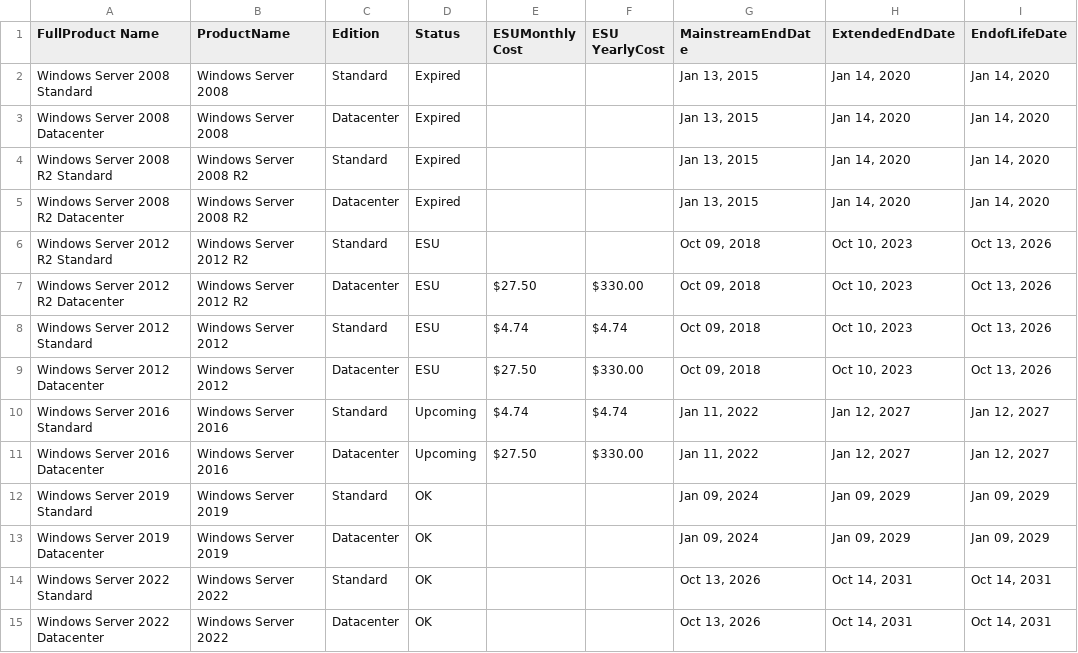
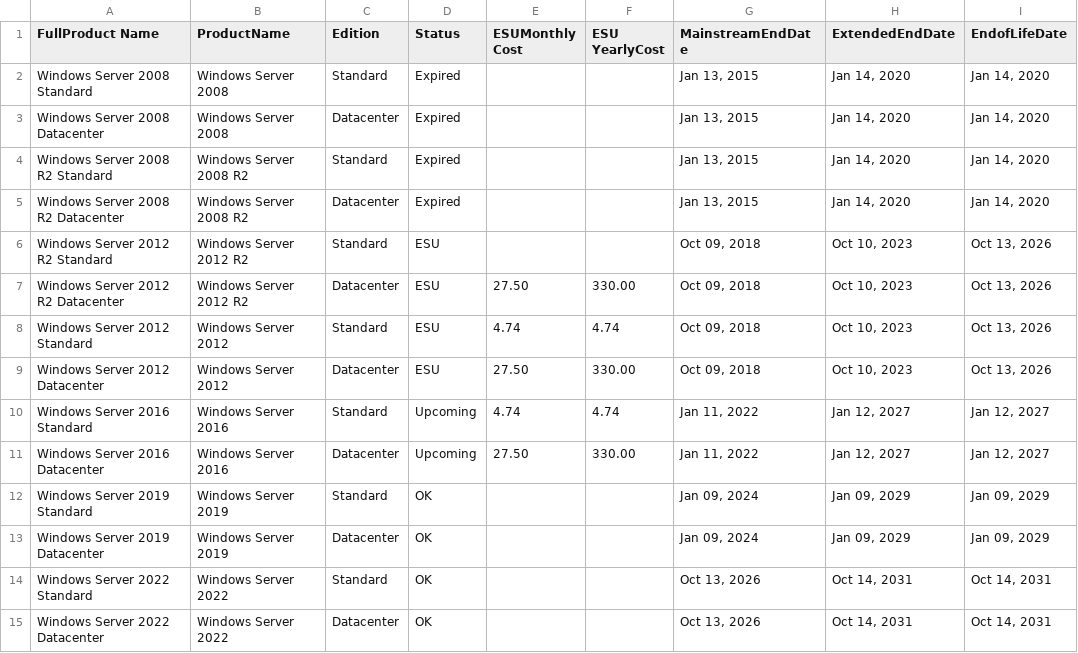
Before and after one commit to markjones-msft/ArcDashboard, a CSV file: Dimenstions/Windows Product LifeCycle.csv, drawn as a sheet.

Commit message:
Update

```diff
--- a/Dimenstions/Windows Product LifeCycle.csv
+++ b/Dimenstions/Windows Product LifeCycle.csv
@@ -6,7 +6,7 @@ Windows Server 2008 R2 Datacenter,Windows Server 2008 R2,Datacenter,Expired,,,"J
 Windows Server 2012 R2 Standard,Windows Server 2012 R2,Standard,ESU,,,"Oct 09, 2018","Oct 10, 2023","Oct 13, 2026"
-Windows Server 2012 R2 Datacenter,Windows Server 2012 R2,Datacenter,ESU, $27.50 , $330.00 ,"Oct 09, 2018","Oct 10, 2023","Oct 13, 2026"
-Windows Server 2012 Standard,Windows Server 2012,Standard,ESU, $4.74 , $4.74 ,"Oct 09, 2018","Oct 10, 2023","Oct 13, 2026"
-Windows Server 2012 Datacenter,Windows Server 2012,Datacenter,ESU, $27.50 , $330.00 ,"Oct 09, 2018","Oct 10, 2023","Oct 13, 2026"
-Windows Server 2016 Standard,Windows Server 2016,Standard,Upcoming, $4.74 , $4.74 ,"Jan 11, 2022","Jan 12, 2027","Jan 12, 2027"
-Windows Server 2016 Datacenter,Windows Server 2016,Datacenter,Upcoming, $27.50 , $330.00 ,"Jan 11, 2022","Jan 12, 2027","Jan 12, 2027"
+Windows Server 2012 R2 Datacenter,Windows Server 2012 R2,Datacenter,ESU,27.50,330.00,"Oct 09, 2018","Oct 10, 2023","Oct 13, 2026"
+Windows Server 2012 Standard,Windows Server 2012,Standard,ESU,4.74,4.74,"Oct 09, 2018","Oct 10, 2023","Oct 13, 2026"
+Windows Server 2012 Datacenter,Windows Server 2012,Datacenter,ESU,27.50,330.00,"Oct 09, 2018","Oct 10, 2023","Oct 13, 2026"
+Windows Server 2016 Standard,Windows Server 2016,Standard,Upcoming,4.74,4.74,"Jan 11, 2022","Jan 12, 2027","Jan 12, 2027"
+Windows Server 2016 Datacenter,Windows Server 2016,Datacenter,Upcoming,27.50,330.00,"Jan 11, 2022","Jan 12, 2027","Jan 12, 2027"
 Windows Server 2019 Standard,Windows Server 2019,Standard,OK,,,"Jan 09, 2024","Jan 09, 2029","Jan 09, 2029"
```
